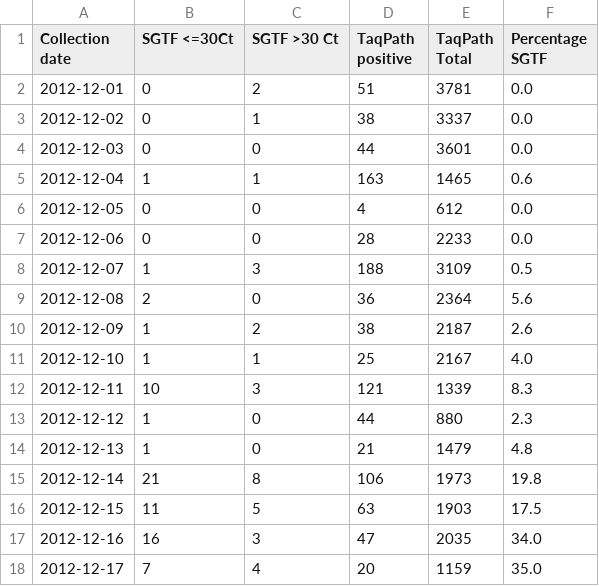
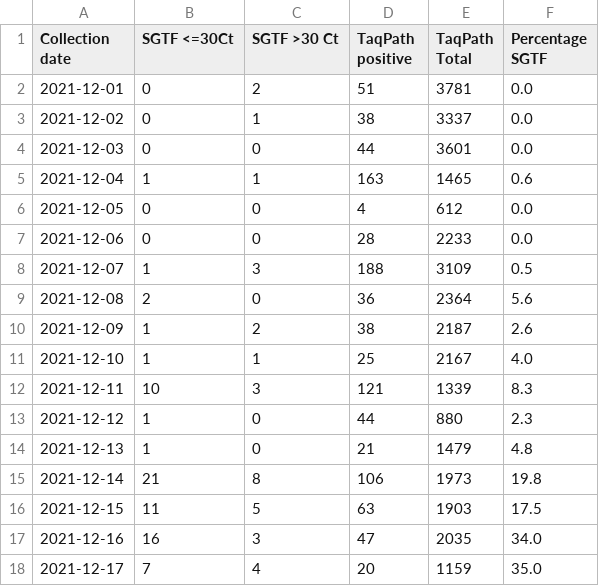
Before and after one commit to andersen-lab/SARS-CoV-2_SGTF_San-Diego, a CSV file: SGTF_San_Diego.csv, drawn as a sheet.

Commit message:
corrected collection dates

```diff
--- a/SGTF_San_Diego.csv
+++ b/SGTF_San_Diego.csv
@@ -1,18 +1,18 @@
 Collection date,SGTF <=30Ct,SGTF >30 Ct,TaqPath positive,TaqPath Total,Percentage SGTF
-2012-12-01,0,2,51,3781,0.0
-2012-12-02,0,1,38,3337,0.0
-2012-12-03,0,0,44,3601,0.0
-2012-12-04,1,1,163,1465,0.6
-2012-12-05,0,0,4,612,0.0
-2012-12-06,0,0,28,2233,0.0
-2012-12-07,1,3,188,3109,0.5
-2012-12-08,2,0,36,2364,5.6
-2012-12-09,1,2,38,2187,2.6
-2012-12-10,1,1,25,2167,4.0
-2012-12-11,10,3,121,1339,8.3
-2012-12-12,1,0,44,880,2.3
-2012-12-13,1,0,21,1479,4.8
-2012-12-14,21,8,106,1973,19.8
-2012-12-15,11,5,63,1903,17.5
-2012-12-16,16,3,47,2035,34.0
-2012-12-17,7,4,20,1159,35.0
+2021-12-01,0,2,51,3781,0.0
+2021-12-02,0,1,38,3337,0.0
+2021-12-03,0,0,44,3601,0.0
+2021-12-04,1,1,163,1465,0.6
+2021-12-05,0,0,4,612,0.0
+2021-12-06,0,0,28,2233,0.0
+2021-12-07,1,3,188,3109,0.5
+2021-12-08,2,0,36,2364,5.6
+2021-12-09,1,2,38,2187,2.6
+2021-12-10,1,1,25,2167,4.0
+2021-12-11,10,3,121,1339,8.3
+2021-12-12,1,0,44,880,2.3
+2021-12-13,1,0,21,1479,4.8
+2021-12-14,21,8,106,1973,19.8
+2021-12-15,11,5,63,1903,17.5
+2021-12-16,16,3,47,2035,34.0
+2021-12-17,7,4,20,1159,35.0
```
